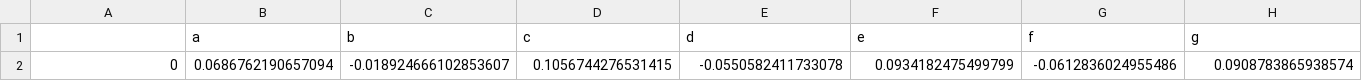
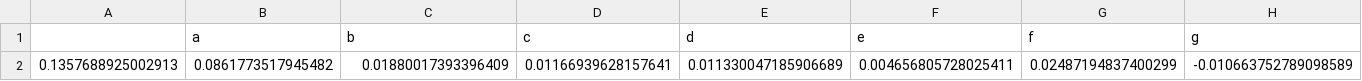
Before and after one commit to Kunj-Modi/WordGenerator, a CSV file: Update Data/09_probability_1L.csv, drawn as a sheet; only a part is shown; removed rows and columns are numbered as before the commit, all else as after; rows hold the shown columns only; the diff names each change by its address in the sheet, - before the commit and + after, or states it on an @@ line.

```diff
--- a/Update Data/09_probability_1L.csv
+++ b/Update Data/09_probability_1L.csv
-row 2: 0 | 0.0686762190657094 | -0.018924666102853607 | 0.1056744276531415 | -0.0550582411733078 | 0.0934182475499799 | -0.0612836024955486 | 0.0908783865938574
+row 2: 0.1357688925002913 | 0.0861773517945482 | 0.01880017393396409 | 0.01166939628157641 | 0.011330047185906689 | 0.004656805728025411 | 0.02487194837400299 | -0.010663752789098589
```
Also changed, not shown: Update Data/07_1L_data.csv, Update Data/11_word_length_data.csv, 15 other files.
